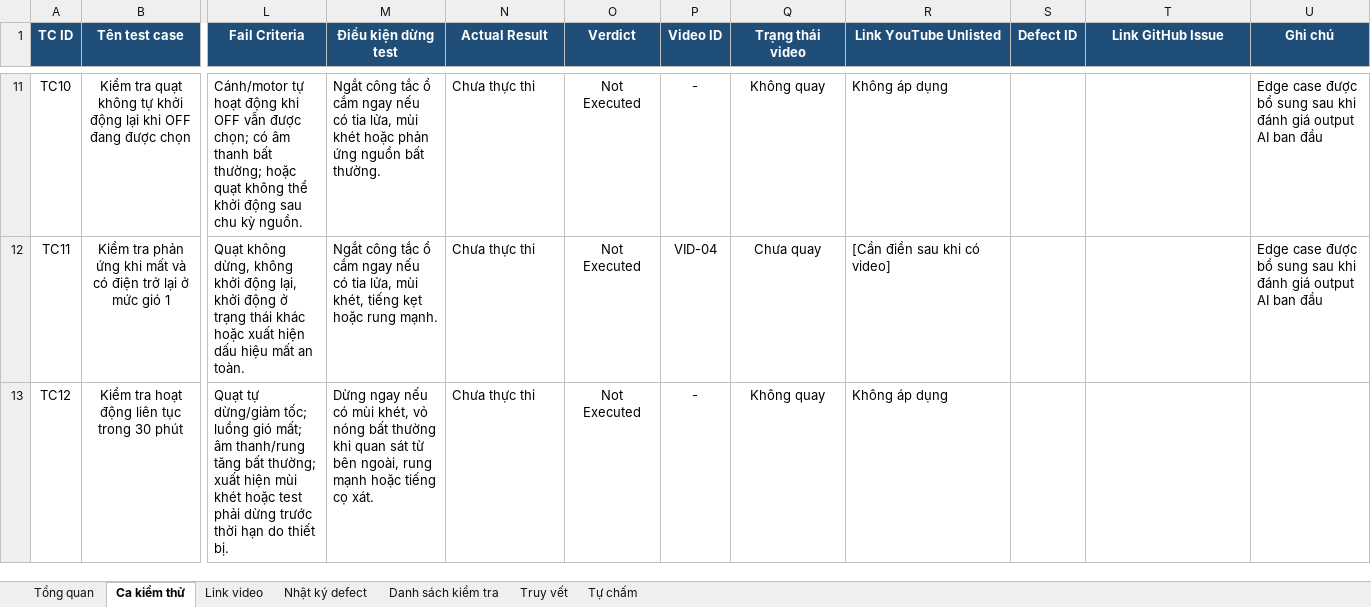
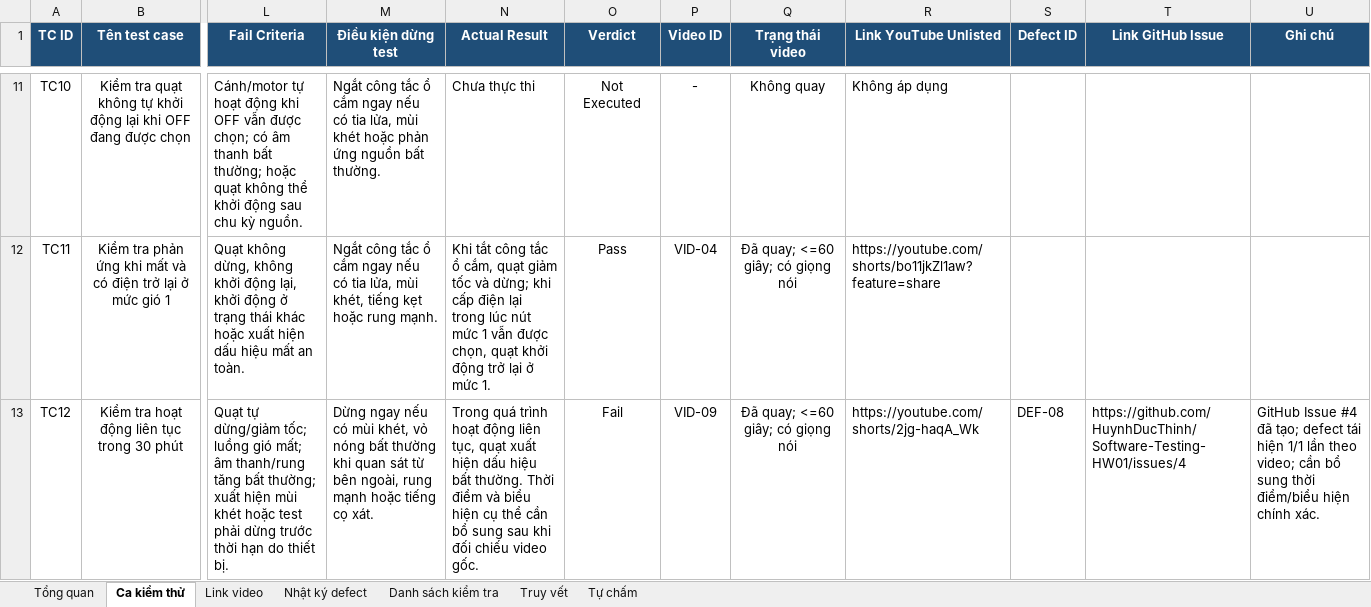
Before and after one commit to HuynhDucThinh/Software-Testing-HW01, an Excel workbook: HW01_Test_Cases_Checklist_Summary.xlsx, sheet Ca kiểm thử, drawn as a sheet; only a part is shown, gaps mark what is left out; values as stored, in another font and other column widths than the file's, no borders; conditional formats and table styles not drawn; the diff covers the shown part only; the diff names each change by its address in the sheet, - before the commit and + after, or states it on an @@ line.

Commit message:
docs(testing): synchronize test results and defect tracking

```diff
--- a/HW01_Test_Cases_Checklist_Summary.xlsx (sheet Ca kiểm thử)
+++ b/HW01_Test_Cases_Checklist_Summary.xlsx (sheet Ca kiểm thử)
-U11:U12 (Ghi chú): Edge case được bổ sung sau khi đánh giá output AI ban đầu
+U11:U12 (Ghi chú): (empty)
-N12 (Actual Result): Chưa thực thi
+N12 (Actual Result): Khi tắt công tắc ổ cắm, quạt giảm tốc và dừng; khi cấp điện lại trong lúc nút mức 1 vẫn được chọn, quạt khởi động trở lại ở mức 1.
-O12 (Verdict): Not Executed
+O12 (Verdict): Pass
-Q12 (Trạng thái video): Chưa quay
+Q12 (Trạng thái video): Đã quay; <=60 giây; có giọng nói
-R12 (Link YouTube Unlisted): [Cần điền sau khi có video]
+R12 (Link YouTube Unlisted): https://youtube.com/shorts/bo11jkZl1aw?feature=share
-N13 (Actual Result): Chưa thực thi
+N13 (Actual Result): Trong quá trình hoạt động liên tục, quạt xuất hiện dấu hiệu bất thường. Thời điểm và biểu hiện cụ thể cần bổ sung sau khi đối chiếu video gốc.
-O13 (Verdict): Not Executed
+O13 (Verdict): Fail
-P13 (Video ID): -
+P13 (Video ID): VID-09
-Q13 (Trạng thái video): Không quay
+Q13 (Trạng thái video): Đã quay; <=60 giây; có giọng nói
-R13 (Link YouTube Unlisted): Không áp dụng
+R13 (Link YouTube Unlisted): https://youtube.com/shorts/2jg-haqA_Wk
-S13 (Defect ID): (empty)
+S13 (Defect ID): DEF-08
-T13 (Link GitHub Issue): (empty)
+T13 (Link GitHub Issue): https://github.com/HuynhDucThinh/Software-Testing-HW01/issues/4
-U13 (Ghi chú): (empty)
+U13 (Ghi chú): GitHub Issue #4 đã tạo; defect tái hiện 1/1 lần theo video; cần bổ sung thời điểm/biểu hiện chính xác.
```
Also changed, not shown: 49 edited cells elsewhere in this sheet, sheet Nhật ký defect, sheet Link video, sheet Truy vết, sheet Danh sách kiểm tra, sheet Tổng quan, sheet Tự chấm.
